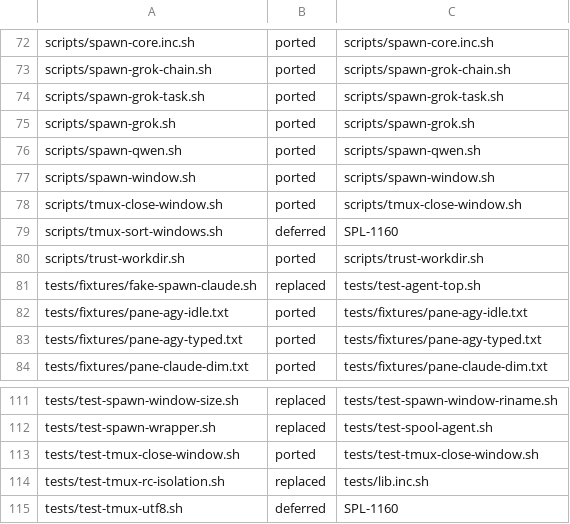
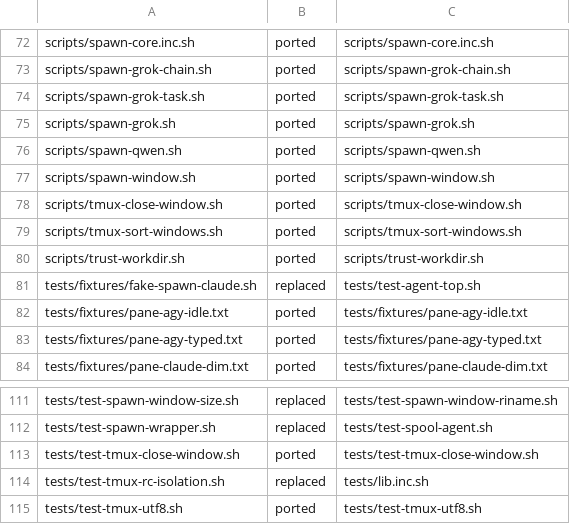
Before and after one commit to csitea/csi-spl, a TSV file: csi-spl-orc/src/bash/features/spawn-agents/harness-parity.tsv, drawn as a sheet; only a part is shown, gaps mark what is left out.

Commit message:
feat(orc, 048 T009, SPL-1160): port the window sorter (natural order, agents first, never moves the watched window, per-socket lock, by window id) with its hooks in the tmux snippet, and test-tmux-utf8; harness-parity.tsv has 0 deferred rows (46 ported, 49 replaced, 15 excluded); README + tasks (sort 9, utf8 7, full spawn-agents suite green)

```diff
--- a/csi-spl-orc/src/bash/features/spawn-agents/harness-parity.tsv
+++ b/csi-spl-orc/src/bash/features/spawn-agents/harness-parity.tsv
@@ -78,3 +78,3 @@ scripts/spawn-window.sh	ported	scripts/spawn-window.sh
 scripts/tmux-close-window.sh	ported	scripts/tmux-close-window.sh
-scripts/tmux-sort-windows.sh	deferred	SPL-1160
+scripts/tmux-sort-windows.sh	ported	scripts/tmux-sort-windows.sh
 scripts/trust-workdir.sh	ported	scripts/trust-workdir.sh
@@ -114,2 +114,2 @@ tests/test-tmux-close-window.sh	ported	tests/test-tmux-close-window.sh
 tests/test-tmux-rc-isolation.sh	replaced	tests/lib.inc.sh
-tests/test-tmux-utf8.sh	deferred	SPL-1160
+tests/test-tmux-utf8.sh	ported	tests/test-tmux-utf8.sh
```
Also changed, not shown: 6 other files.
